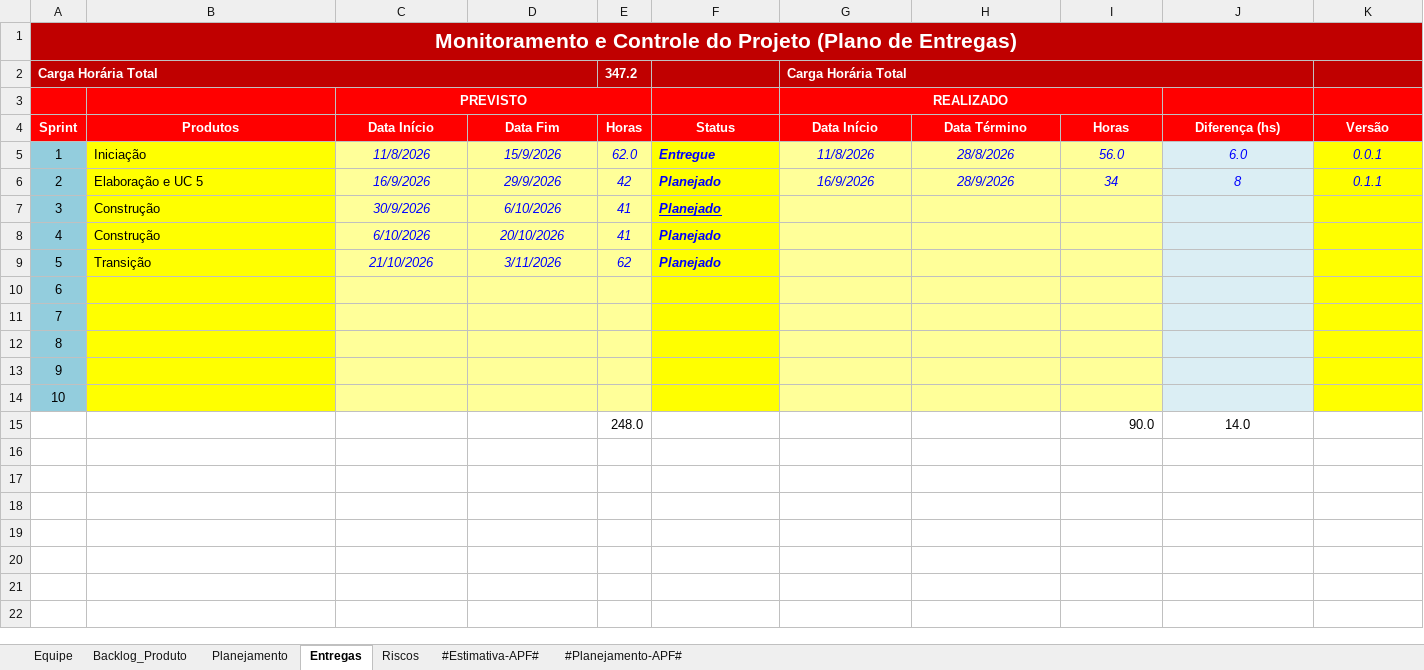
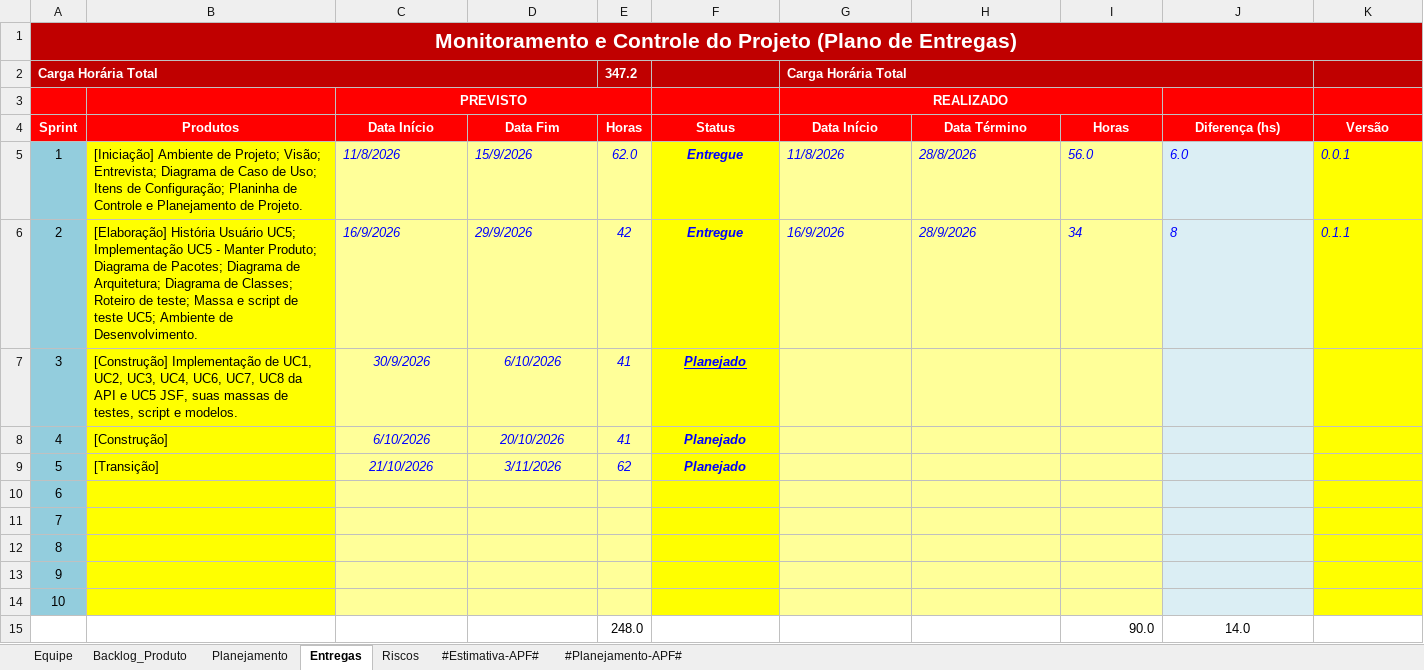
Before and after one commit to splistcs/EGS, an Excel workbook: FDM/6.Gerenciamento de Projeto/FDM - Planejamento e Controle do Projeto.xlsx, sheet Entregas, drawn as a sheet; values as stored, in another font and other column widths than the file's, no borders; conditional formats not drawn; the diff names each change by its address in the sheet, - before the commit and + after, or states it on an @@ line.

```diff
--- a/FDM/6.Gerenciamento de Projeto/FDM - Planejamento e Controle do Projeto.xlsx (sheet Entregas)
+++ b/FDM/6.Gerenciamento de Projeto/FDM - Planejamento e Controle do Projeto.xlsx (sheet Entregas)
-B1:K1 fill: none
+B1:K1 fill: #C00000
-B2:D2 fill: none
+B2:D2 fill: #C00000
-H2:J2 fill: none
+H2:J2 fill: #C00000
-D3:E3 fill: none
+D3:E3 fill: #FF0000
-H3:I3 fill: none
+H3:I3 fill: #FF0000
-B5 (Produtos): Iniciação
+B5 (Produtos): [Iniciação] Ambiente de Projeto; Visão; Entrevista; Diagrama de Caso de Uso; Itens de Configuração; Planinha de Controle e Planejamento de Projeto.
-C5:D6 alignment: center
+C5:D6 alignment: left
-F5:F9 alignment: left
+F5:F9 alignment: center
-G5:K6 alignment: center
+G5:K6 alignment: left
-B6 (Produtos): Elaboração e UC 5
+B6 (Produtos): [Elaboração] História Usuário UC5; Implementação UC5 - Manter Produto; Diagrama de Pacotes; Diagrama de Arquitetura; Diagrama de Classes; Roteiro de teste; Massa e script de teste UC5; Ambiente de Desenvolvimento.
-F6 (Status): Planejado
+F6 (Status): Entregue
-B7 (Produtos): Construção
+B7 (Produtos): [Construção] Implementação de UC1, UC2, UC3, UC4, UC6, UC7, UC8 da API e UC5 JSF, suas massas de testes, script e modelos.
-B8 (Produtos): Construção
+B8 (Produtos): [Construção]
-B9 (Produtos): Transição
+B9 (Produtos): [Transição]
```
Also changed, not shown: sheet Riscos, sheet #Estimativa-APF#, sheet #Planejamento-APF#, sheet Backlog_Produto, sheet Planejamento, sheet Equipe, charts or pictures.
